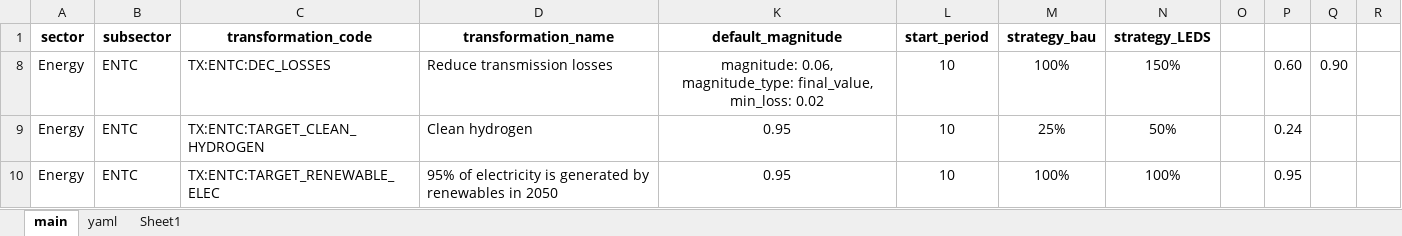
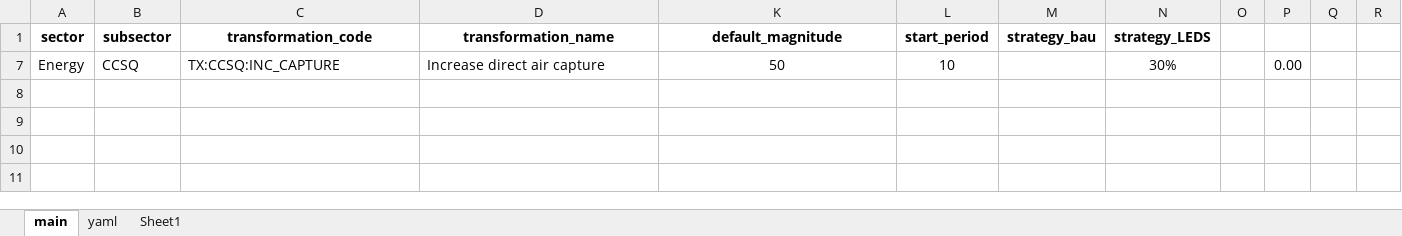
Before and after one commit to sisepuede-framework/ssp_morocco, an Excel workbook: ssp_modeling/scenario_mapping/ssp_morocco_transformation_cw.xlsx, sheet main, drawn as a sheet; values as stored, in another font and other column widths than the file's, no borders; conditional formats not drawn; removed rows and columns are numbered as before the commit, all else as after; the diff names each change by its address in the sheet, - before the commit and + after, or states it on an @@ line.

Commit message:
update target industry

```diff
--- a/ssp_modeling/scenario_mapping/ssp_morocco_transformation_cw.xlsx (sheet main)
+++ b/ssp_modeling/scenario_mapping/ssp_morocco_transformation_cw.xlsx (sheet main)
@@ row 8 hidden: Energy | ENTC | TX:ENTC:DEC_LOSSES | Reduce transmission losses | magnitude: 0.06, magnitude_type: final_value, min_loss: 0.02 | 10 | 100% | 150% |  | 0.60 | 0.90 @@
@@ row 9 hidden: Energy | ENTC | TX:ENTC:TARGET_CLEAN_HYDROGEN | Clean hydrogen | 0.95 | 10 | 25% | 50% |  | 0.24 @@
@@ row 10 hidden: Energy | ENTC | TX:ENTC:TARGET_RENEWABLE_ELEC | 95% of electricity is generated by renewables in 2050 | 0.95 | 10 | 100% | 100% |  | 0.95 @@
+row 7: Energy | CCSQ | TX:CCSQ:INC_CAPTURE | Increase direct air capture | 50 | 10 |  | 30% |  | 0.00
```
Also changed, not shown: hidden cells, 7 other files.
